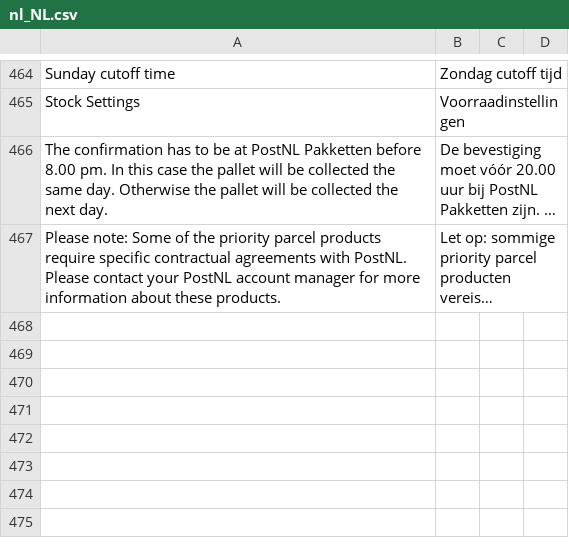
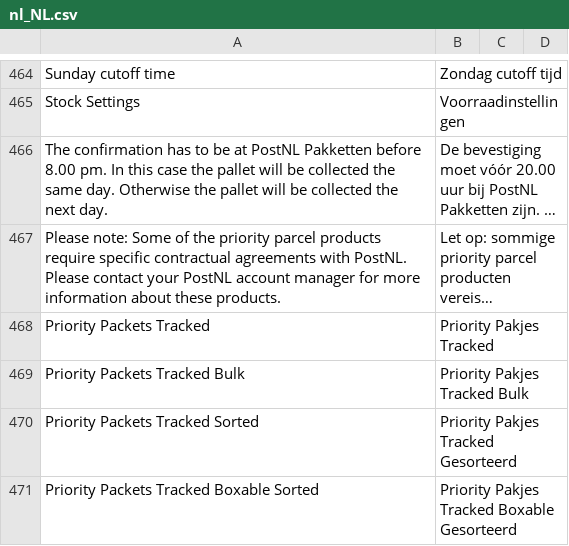
Before and after one commit to postnl/postnl-magento2, a CSV file: i18n/nl_NL.csv, drawn as a sheet; only a part is shown, gaps mark what is left out; long unchanged cells end in …; the diff names each change by its address in the sheet, - before the commit and + after, or states it on an @@ line.

Commit message:
POSTNLM2-829: Added correct translations for products.

```diff
--- a/i18n/nl_NL.csv
+++ b/i18n/nl_NL.csv
+row 468: Priority Packets Tracked | Priority Pakjes Tracked
+row 469: Priority Packets Tracked Bulk | Priority Pakjes Tracked Bulk
+row 470: Priority Packets Tracked Sorted | Priority Pakjes Tracked Gesorteerd
+row 471: Priority Packets Tracked Boxable Sorted | Priority Pakjes Tracked Boxable Gesorteerd
```
Also changed, not shown: i18n/en_US.csv.
